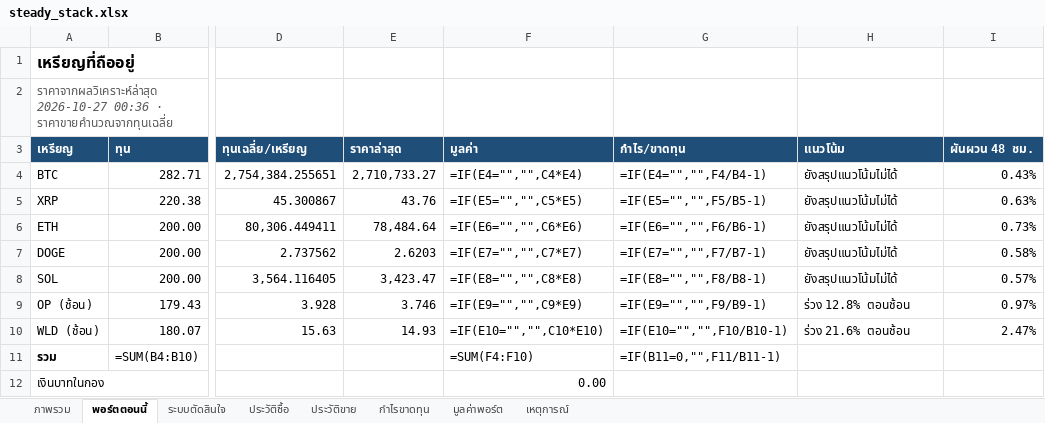
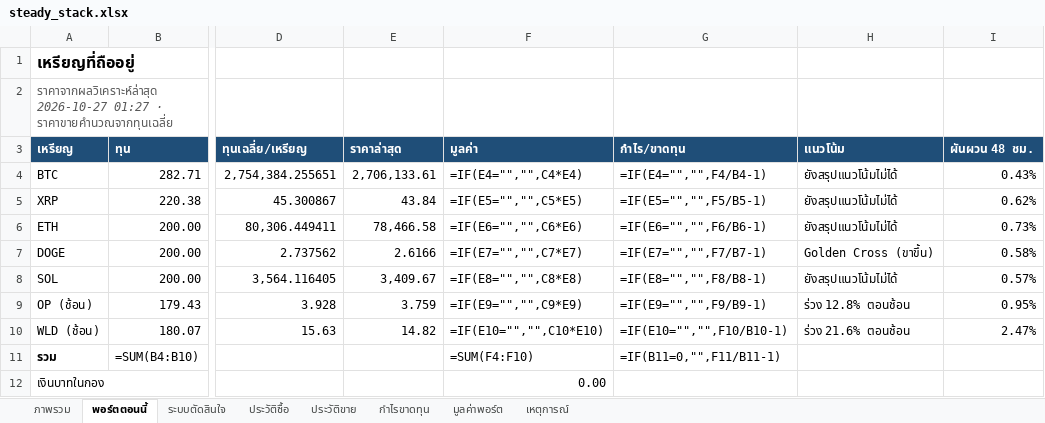
Before and after one commit to sutonakung-ops/BTC-ETH_THB_Alert, an Excel workbook: reports/steady_stack.xlsx, sheet พอร์ตตอนนี้, drawn as a sheet; only a part is shown, gaps mark what is left out; values as stored, in another font and other column widths than the file's, no borders; formulas without a stored value are shown as written; the diff names each change by its address in the sheet, - before the commit and + after, or states it on an @@ line.

```diff
--- a/reports/steady_stack.xlsx (sheet พอร์ตตอนนี้)
+++ b/reports/steady_stack.xlsx (sheet พอร์ตตอนนี้)
-A2 (เหรียญ): ราคาจากผลวิเคราะห์ล่าสุด 2026-10-27 00:36 · ราคาขายคำนวณจากทุนเฉลี่ย
+A2 (เหรียญ): ราคาจากผลวิเคราะห์ล่าสุด 2026-10-27 01:27 · ราคาขายคำนวณจากทุนเฉลี่ย
-E4 (ราคาล่าสุด): 2,710,733.27
+E4 (ราคาล่าสุด): 2,706,133.61
-E5 (ราคาล่าสุด): 43.76
+E5 (ราคาล่าสุด): 43.84
-I5 (ผันผวน 48 ชม.): 0.63%
+I5 (ผันผวน 48 ชม.): 0.62%
-E6 (ราคาล่าสุด): 78,484.64
+E6 (ราคาล่าสุด): 78,466.58
-E7 (ราคาล่าสุด): 2.6203
+E7 (ราคาล่าสุด): 2.6166
-H7 (แนวโน้ม): ยังสรุปแนวโน้มไม่ได้
+H7 (แนวโน้ม): Golden Cross (ขาขึ้น)
-E8 (ราคาล่าสุด): 3,423.47
+E8 (ราคาล่าสุด): 3,409.67
-E9 (ราคาล่าสุด): 3.746
+E9 (ราคาล่าสุด): 3.759
-I9 (ผันผวน 48 ชม.): 0.97%
+I9 (ผันผวน 48 ชม.): 0.95%
-E10 (ราคาล่าสุด): 14.93
+E10 (ราคาล่าสุด): 14.82
```
Also changed, not shown: sheet มูลค่าพอร์ต, sheet ภาพรวม, charts or pictures, 8 other files.
